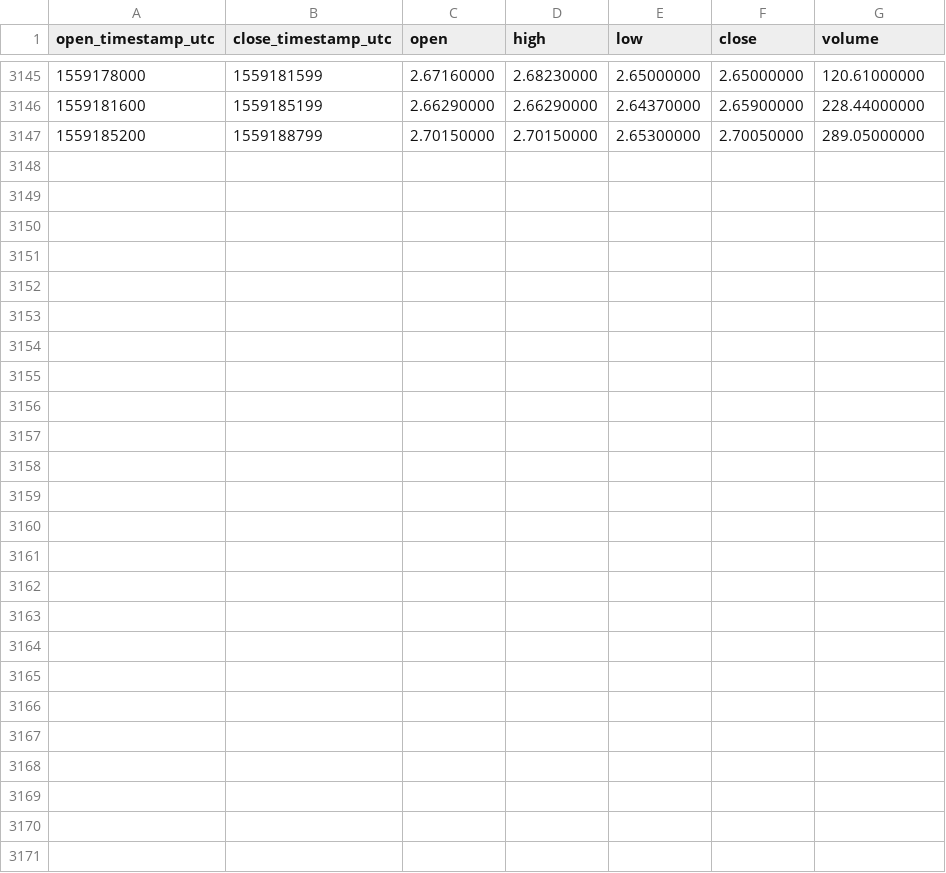
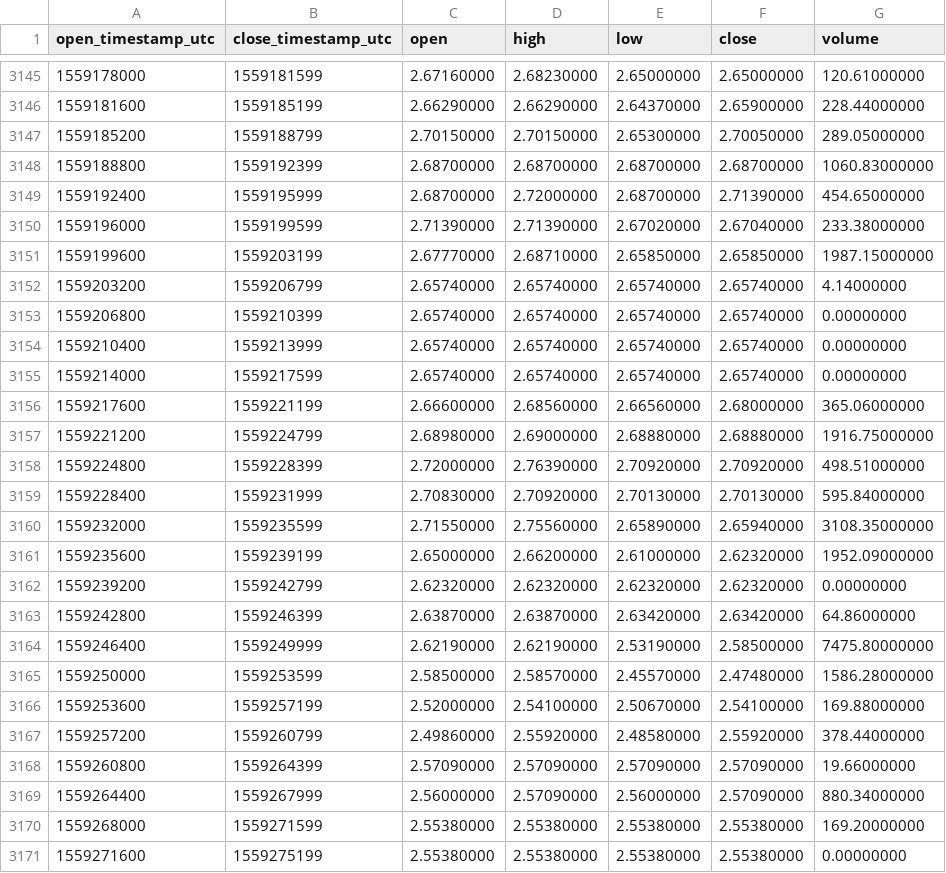
Before and after one commit to cryptobigbro/binance-WAVESPAX, a CSV file: binance-WAVESPAX-1h.csv, drawn as a sheet; only a part is shown, gaps mark what is left out; the diff names each change by its address in the sheet, - before the commit and + after, or states it on an @@ line.

Commit message:
Update OHLCV data.

```diff
--- a/binance-WAVESPAX-1h.csv
+++ b/binance-WAVESPAX-1h.csv
+row 3148: 1559188800 | 1559192399 | 2.68700000 | 2.68700000 | 2.68700000 | 2.68700000 | 1060.83000000
+row 3149: 1559192400 | 1559195999 | 2.68700000 | 2.72000000 | 2.68700000 | 2.71390000 | 454.65000000
+row 3150: 1559196000 | 1559199599 | 2.71390000 | 2.71390000 | 2.67020000 | 2.67040000 | 233.38000000
+row 3151: 1559199600 | 1559203199 | 2.67770000 | 2.68710000 | 2.65850000 | 2.65850000 | 1987.15000000
+row 3152: 1559203200 | 1559206799 | 2.65740000 | 2.65740000 | 2.65740000 | 2.65740000 | 4.14000000
+row 3153: 1559206800 | 1559210399 | 2.65740000 | 2.65740000 | 2.65740000 | 2.65740000 | 0.00000000
+row 3154: 1559210400 | 1559213999 | 2.65740000 | 2.65740000 | 2.65740000 | 2.65740000 | 0.00000000
+row 3155: 1559214000 | 1559217599 | 2.65740000 | 2.65740000 | 2.65740000 | 2.65740000 | 0.00000000
+row 3156: 1559217600 | 1559221199 | 2.66600000 | 2.68560000 | 2.66560000 | 2.68000000 | 365.06000000
+row 3157: 1559221200 | 1559224799 | 2.68980000 | 2.69000000 | 2.68880000 | 2.68880000 | 1916.75000000
+row 3158: 1559224800 | 1559228399 | 2.72000000 | 2.76390000 | 2.70920000 | 2.70920000 | 498.51000000
+row 3159: 1559228400 | 1559231999 | 2.70830000 | 2.70920000 | 2.70130000 | 2.70130000 | 595.84000000
+row 3160: 1559232000 | 1559235599 | 2.71550000 | 2.75560000 | 2.65890000 | 2.65940000 | 3108.35000000
+row 3161: 1559235600 | 1559239199 | 2.65000000 | 2.66200000 | 2.61000000 | 2.62320000 | 1952.09000000
+row 3162: 1559239200 | 1559242799 | 2.62320000 | 2.62320000 | 2.62320000 | 2.62320000 | 0.00000000
+row 3163: 1559242800 | 1559246399 | 2.63870000 | 2.63870000 | 2.63420000 | 2.63420000 | 64.86000000
+row 3164: 1559246400 | 1559249999 | 2.62190000 | 2.62190000 | 2.53190000 | 2.58500000 | 7475.80000000
+row 3165: 1559250000 | 1559253599 | 2.58500000 | 2.58570000 | 2.45570000 | 2.47480000 | 1586.28000000
+row 3166: 1559253600 | 1559257199 | 2.52000000 | 2.54100000 | 2.50670000 | 2.54100000 | 169.88000000
+row 3167: 1559257200 | 1559260799 | 2.49860000 | 2.55920000 | 2.48580000 | 2.55920000 | 378.44000000
+row 3168: 1559260800 | 1559264399 | 2.57090000 | 2.57090000 | 2.57090000 | 2.57090000 | 19.66000000
+row 3169: 1559264400 | 1559267999 | 2.56000000 | 2.57090000 | 2.56000000 | 2.57090000 | 880.34000000
+row 3170: 1559268000 | 1559271599 | 2.55380000 | 2.55380000 | 2.55380000 | 2.55380000 | 169.20000000
+row 3171: 1559271600 | 1559275199 | 2.55380000 | 2.55380000 | 2.55380000 | 2.55380000 | 0.00000000
```
Also changed, not shown: binance-WAVESPAX-1d.csv.
